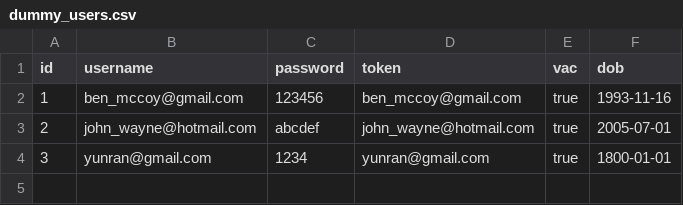
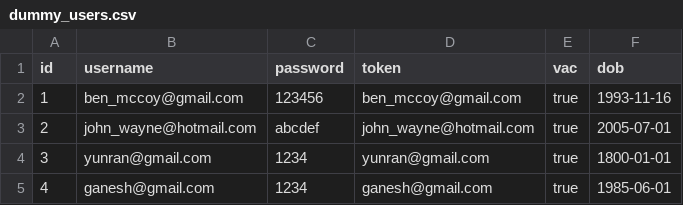
Before and after one commit to unsw-cse-comp3900-9900-22T2/capstone-project-9900-h16q-404, a CSV file: db/dummy_users.csv, drawn as a sheet; the diff names each change by its address in the sheet, - before the commit and + after, or states it on an @@ line.

Commit message:
Changed the time stamp format of dummy reviews. Added push request to reviews and tested.

```diff
--- a/db/dummy_users.csv
+++ b/db/dummy_users.csv
+row 5: 4 | ganesh@gmail.com | 1234 | ganesh@gmail.com | true | 1985-06-01
```
Also changed, not shown: db/dummy_reviews.csv, 2 other files.
